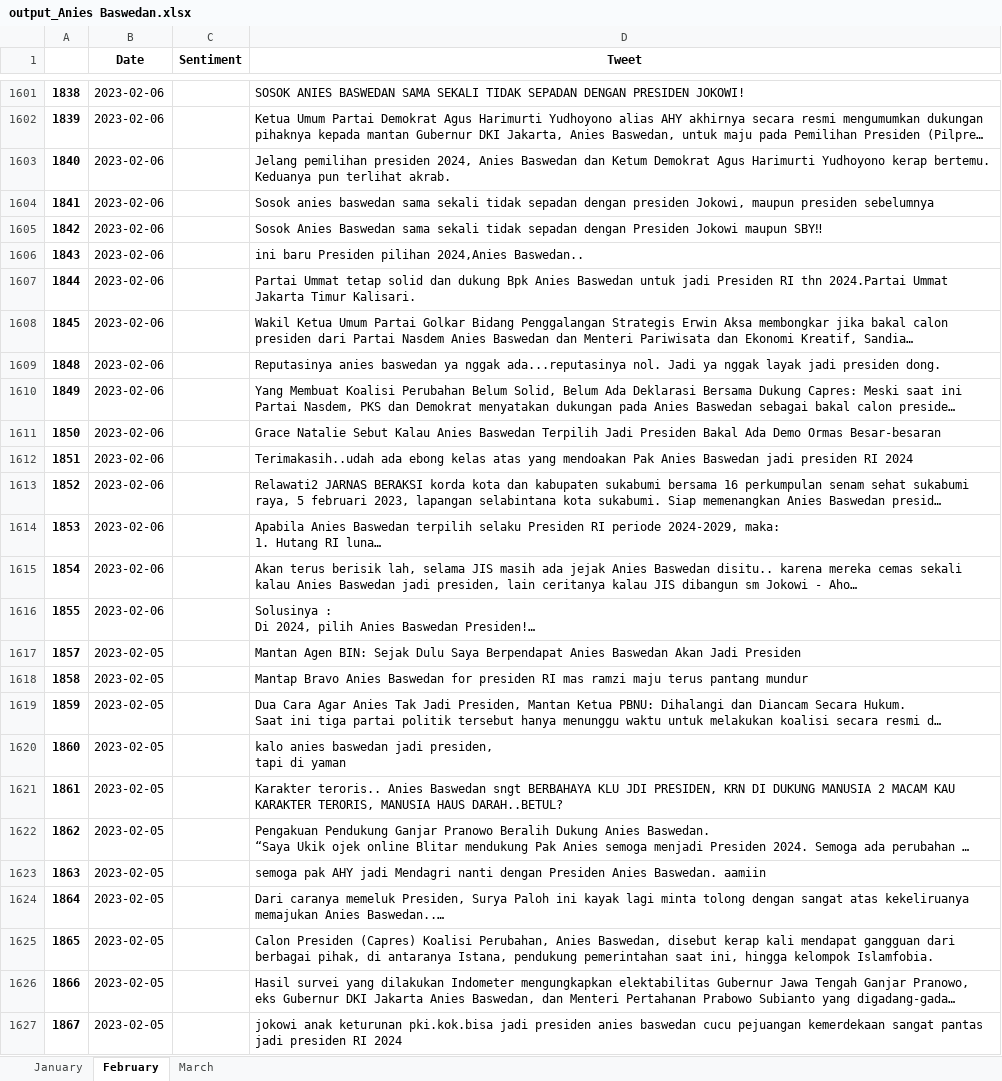
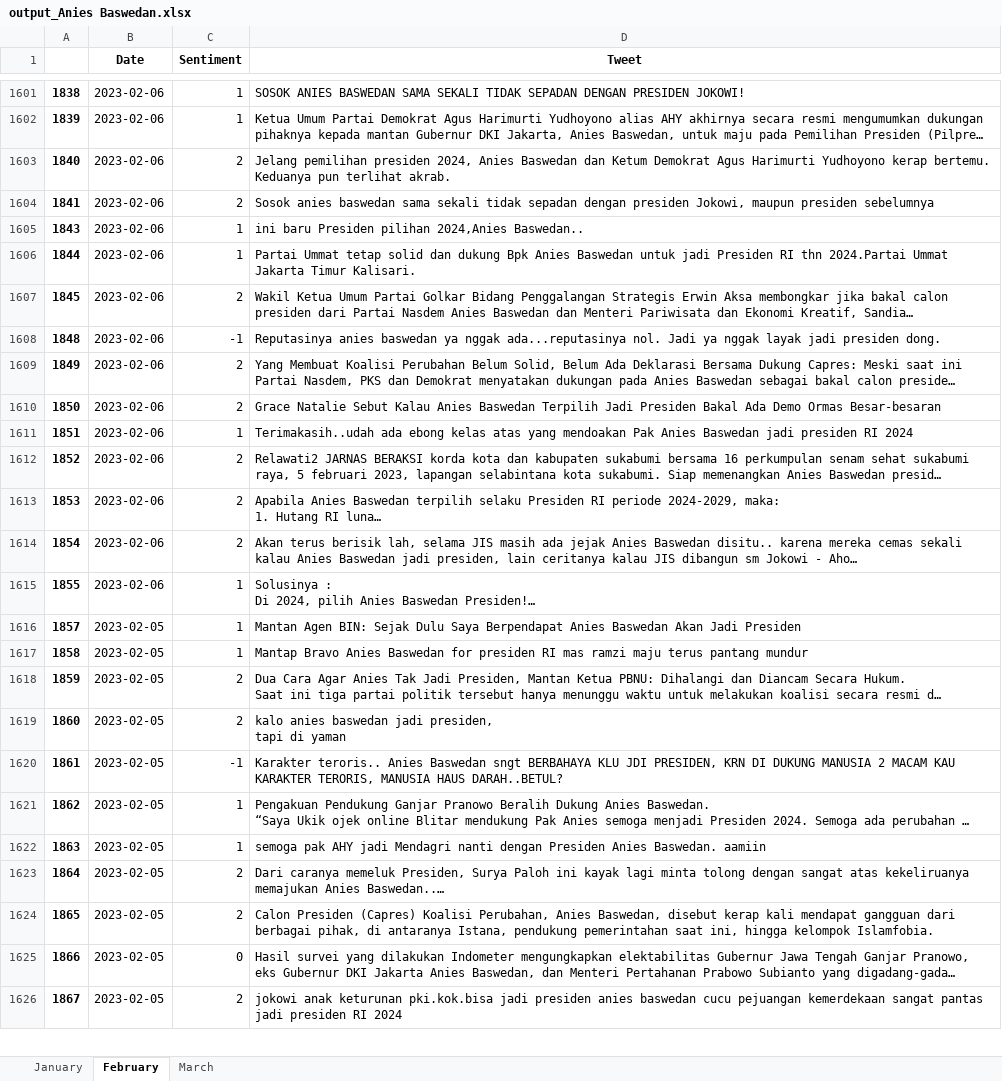
Before and after one commit to FnsAja/Skripsi, an Excel workbook: Aplikasi Skripsi/output_Anies Baswedan.xlsx, sheet February, drawn as a sheet; only a part is shown, gaps mark what is left out; long unchanged cells end in …; values as stored, in another font and other column widths than the file's, no borders; removed rows and columns are numbered as before the commit, all else as after; the diff covers the shown part only; the diff names each change by its address in the sheet, - before the commit and + after, or states it on an @@ line.

Commit message:
Labeling Anies

```diff
--- a/Aplikasi Skripsi/output_Anies Baswedan.xlsx (sheet February)
+++ b/Aplikasi Skripsi/output_Anies Baswedan.xlsx (sheet February)
-C1601:C1602 (Sentiment): (empty)
+C1601:C1602 (Sentiment): 1
-C1603:C1604 (Sentiment): (empty)
+C1603:C1604 (Sentiment): 2
-row 1605: 1842 | 2023-02-06 |  | Sosok Anies Baswedan sama sekali tidak sepadan dengan Presiden Jokowi maupun SBY‼
-C1605:C1606 (Sentiment): (empty)
+C1605:C1606 (Sentiment): 1
-C1607 (Sentiment): (empty)
+C1607 (Sentiment): 2
-C1608 (Sentiment): (empty)
+C1608 (Sentiment): -1
-C1609:C1610 (Sentiment): (empty)
+C1609:C1610 (Sentiment): 2
-C1611 (Sentiment): (empty)
+C1611 (Sentiment): 1
-C1612:C1614 (Sentiment): (empty)
+C1612:C1614 (Sentiment): 2
-C1615:C1617 (Sentiment): (empty)
+C1615:C1617 (Sentiment): 1
-C1618:C1619 (Sentiment): (empty)
+C1618:C1619 (Sentiment): 2
-C1620 (Sentiment): (empty)
+C1620 (Sentiment): -1
-C1621:C1622 (Sentiment): (empty)
+C1621:C1622 (Sentiment): 1
-C1623:C1624 (Sentiment): (empty)
+C1623:C1624 (Sentiment): 2
-C1625 (Sentiment): (empty)
+C1625 (Sentiment): 0
-C1626 (Sentiment): (empty)
+C1626 (Sentiment): 2
```
Also changed, not shown: 2 removed rows and 143 edited cells elsewhere in this sheet.
